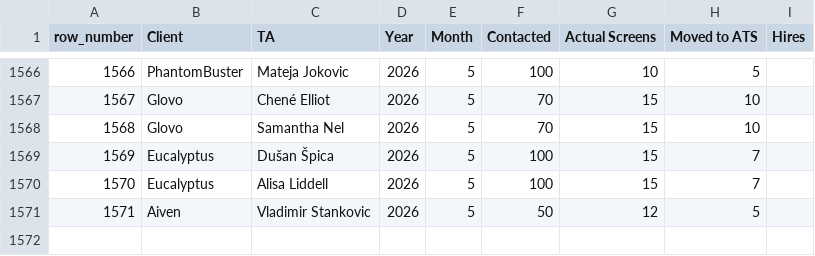
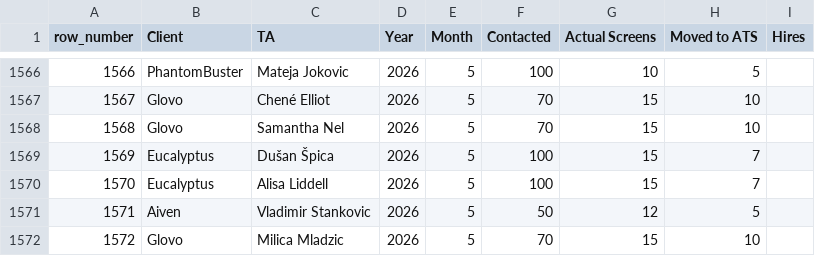
Before and after one commit to bark8922/tribe-recruiting, a CSV file: wbr_static/wbr_ta_target.csv, drawn as a sheet; only a part is shown, gaps mark what is left out; the diff names each change by its address in the sheet, - before the commit and + after, or states it on an @@ line.

Commit message:
chore: sync TA Target 2026-05-04

```diff
--- a/wbr_static/wbr_ta_target.csv
+++ b/wbr_static/wbr_ta_target.csv
+row 1572: 1572 | Glovo | Milica Mladzic | 2026 | 5 | 70 | 15 | 10
```
